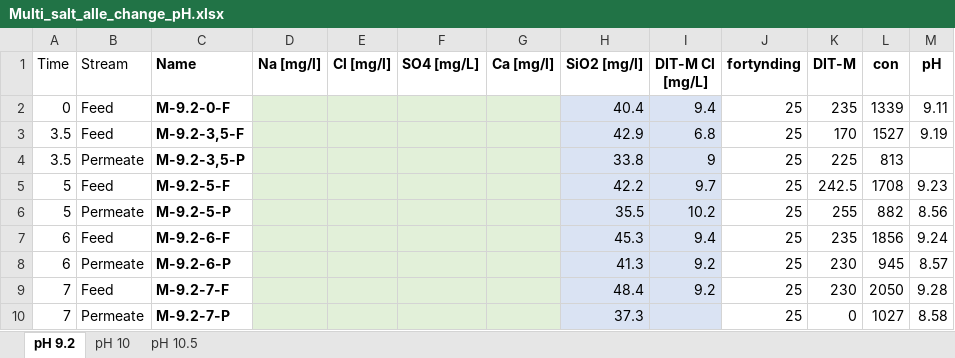
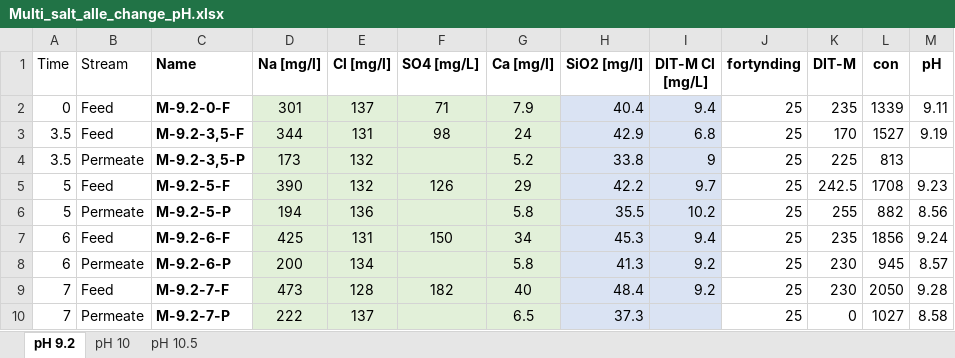
Before and after one commit to Steffen-Lykke/Speciale, an Excel workbook: data/Multi_salt_alle_change_pH.xlsx, sheet pH 9.2, drawn as a sheet; only a part is shown; values as stored, in another font and other column widths than the file's, no borders; the diff covers the shown part only; the diff names each change by its address in the sheet, - before the commit and + after, or states it on an @@ line.

Commit message:
plot af ny IC data pH 9.2

```diff
--- a/data/Multi_salt_alle_change_pH.xlsx (sheet pH 9.2)
+++ b/data/Multi_salt_alle_change_pH.xlsx (sheet pH 9.2)
-D2 (Na [mg/l]): (empty)
+D2 (Na [mg/l]): 301
-E2 (Cl [mg/l]): (empty)
+E2 (Cl [mg/l]): 137
-F2 (SO4 [mg/L]): (empty)
+F2 (SO4 [mg/L]): 71
-G2 (Ca [mg/l]): (empty)
+G2 (Ca [mg/l]): 7.9
-D3 (Na [mg/l]): (empty)
+D3 (Na [mg/l]): 344
-E3 (Cl [mg/l]): (empty)
+E3 (Cl [mg/l]): 131
-F3 (SO4 [mg/L]): (empty)
+F3 (SO4 [mg/L]): 98
-G3 (Ca [mg/l]): (empty)
+G3 (Ca [mg/l]): 24
-D4 (Na [mg/l]): (empty)
+D4 (Na [mg/l]): 173
-E4:E5 (Cl [mg/l]): (empty)
+E4:E5 (Cl [mg/l]): 132
-G4 (Ca [mg/l]): (empty)
+G4 (Ca [mg/l]): 5.2
-D5 (Na [mg/l]): (empty)
+D5 (Na [mg/l]): 390
-F5 (SO4 [mg/L]): (empty)
+F5 (SO4 [mg/L]): 126
-G5 (Ca [mg/l]): (empty)
+G5 (Ca [mg/l]): 29
-D6 (Na [mg/l]): (empty)
+D6 (Na [mg/l]): 194
-E6 (Cl [mg/l]): (empty)
+E6 (Cl [mg/l]): 136
-G6 (Ca [mg/l]): (empty)
+G6 (Ca [mg/l]): 5.8
-D7 (Na [mg/l]): (empty)
+D7 (Na [mg/l]): 425
-E7 (Cl [mg/l]): (empty)
+E7 (Cl [mg/l]): 131
-F7 (SO4 [mg/L]): (empty)
+F7 (SO4 [mg/L]): 150
-G7 (Ca [mg/l]): (empty)
+G7 (Ca [mg/l]): 34
-D8 (Na [mg/l]): (empty)
+D8 (Na [mg/l]): 200
-E8 (Cl [mg/l]): (empty)
+E8 (Cl [mg/l]): 134
-G8 (Ca [mg/l]): (empty)
+G8 (Ca [mg/l]): 5.8
-D9 (Na [mg/l]): (empty)
+D9 (Na [mg/l]): 473
-E9 (Cl [mg/l]): (empty)
+E9 (Cl [mg/l]): 128
-F9 (SO4 [mg/L]): (empty)
+F9 (SO4 [mg/L]): 182
-G9 (Ca [mg/l]): (empty)
+G9 (Ca [mg/l]): 40
-D10 (Na [mg/l]): (empty)
+D10 (Na [mg/l]): 222
-E10 (Cl [mg/l]): (empty)
+E10 (Cl [mg/l]): 137
-G10 (Ca [mg/l]): (empty)
+G10 (Ca [mg/l]): 6.5
```
Also changed, not shown: 14 edited cells elsewhere in this sheet, 1 other file.
